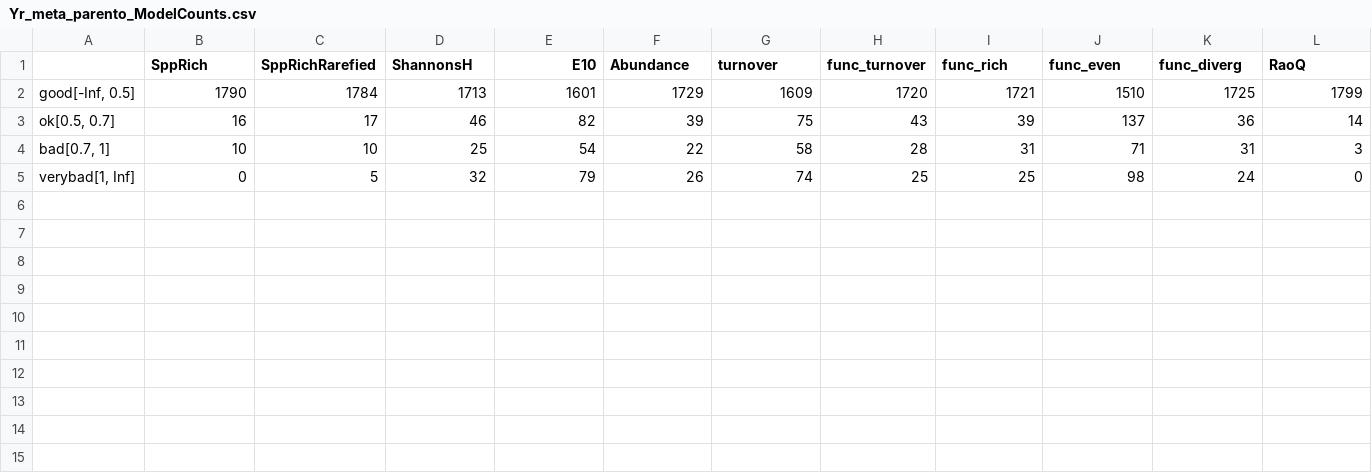
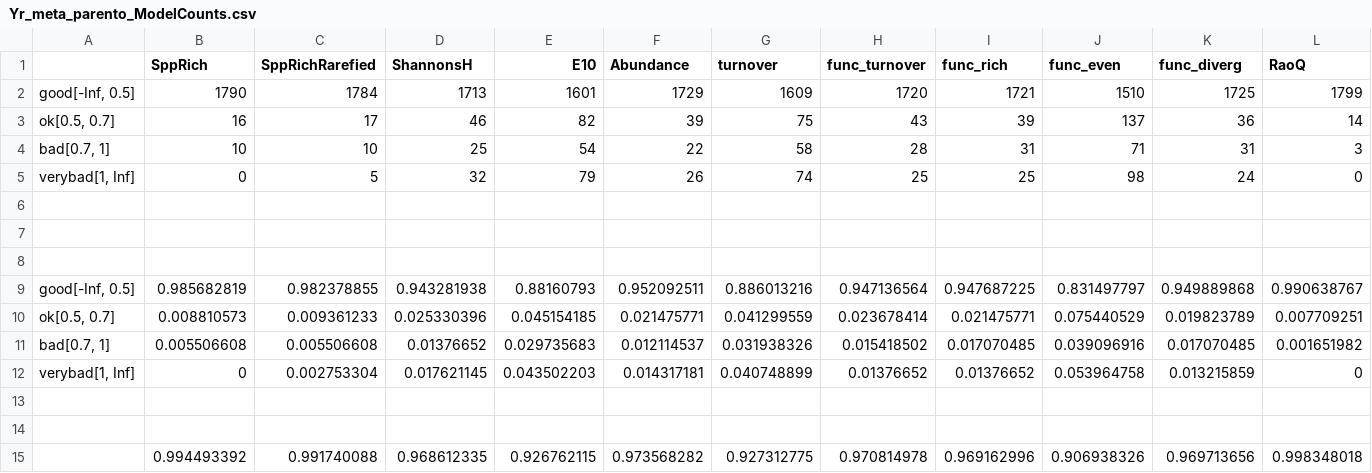
Before and after one commit to Ewelti/EuroAquaticMacroInverts, a CSV file: outputs/Yr_meta_parento_ModelCounts.csv, drawn as a sheet; only a part is shown; rows hold the shown columns only; the diff names each change by its address in the sheet, - before the commit and + after, or states it on an @@ line.

Commit message:
updated parento table

```diff
--- a/outputs/Yr_meta_parento_ModelCounts.csv
+++ b/outputs/Yr_meta_parento_ModelCounts.csv
+row 6: (empty)
+row 7: (empty)
+row 8: (empty)
+row 9: good[-Inf, 0.5] | 0.985682819 | 0.982378855 | 0.943281938 | 0.88160793 | 0.952092511 | 0.886013216 | 0.947136564 | 0.947687225 | 0.831497797 | 0.949889868 | 0.990638767
+row 10: ok[0.5, 0.7] | 0.008810573 | 0.009361233 | 0.025330396 | 0.045154185 | 0.021475771 | 0.041299559 | 0.023678414 | 0.021475771 | 0.075440529 | 0.019823789 | 0.007709251
+row 11: bad[0.7, 1] | 0.005506608 | 0.005506608 | 0.01376652 | 0.029735683 | 0.012114537 | 0.031938326 | 0.015418502 | 0.017070485 | 0.039096916 | 0.017070485 | 0.001651982
+row 12: verybad[1, Inf] | 0 | 0.002753304 | 0.017621145 | 0.043502203 | 0.014317181 | 0.040748899 | 0.01376652 | 0.01376652 | 0.053964758 | 0.013215859 | 0
+row 13: (empty)
+row 14: (empty)
+row 15:  | 0.994493392 | 0.991740088 | 0.968612335 | 0.926762115 | 0.973568282 | 0.927312775 | 0.970814978 | 0.969162996 | 0.906938326 | 0.969713656 | 0.998348018
```
Also changed, not shown: 1 other file.
